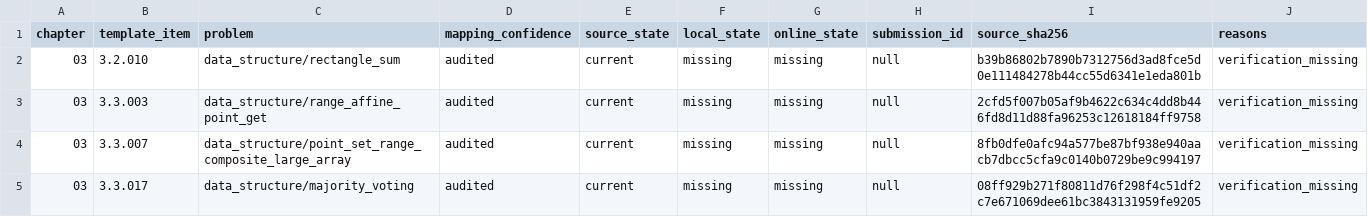
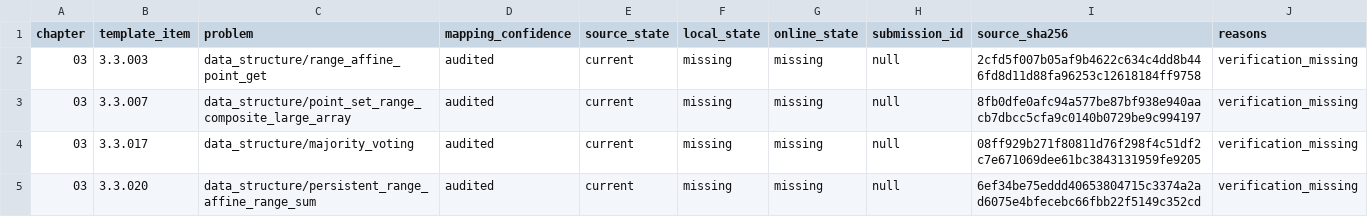
Before and after one commit to husqqq/hushuqi-algorithm-template, a TSV file: library-checker-template-solutions/不可完全置信清单/NO_CURRENT_ONLINE.tsv, drawn as a sheet; only a part is shown; the shorter side is filled out with more unchanged rows; the diff names each change by its address in the sheet, - before the commit and + after, or states it on an @@ line.

```diff
--- a/library-checker-template-solutions/不可完全置信清单/NO_CURRENT_ONLINE.tsv
+++ b/library-checker-template-solutions/不可完全置信清单/NO_CURRENT_ONLINE.tsv
-row 2: 03 | 3.2.010 | data_structure/rectangle_sum | audited | current | missing | missing | null | b39b86802b7890b7312756d3ad8fce5d0e111484278b44cc55d6341e1eda801b | verification_missing
```
Also changed, not shown: library-checker-template-solutions/不可完全置信清单/ALL.tsv, 5 other files.
